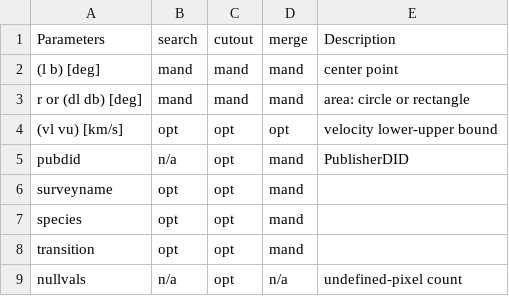
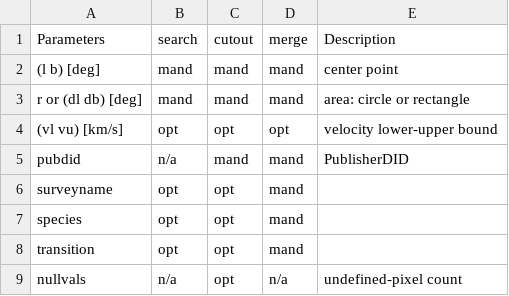
Before and after one commit to NEANIAS-Space/ViaLacteaKnowledgeBase-doc, a CSV file: source/summary.csv, drawn as a sheet.

Commit message:
Update summary.csv
fix error (pubdid was incorrectly optional for cutout)

```diff
--- a/source/summary.csv
+++ b/source/summary.csv
@@ -4,3 +4,3 @@ r or (dl db) [deg],mand,mand,mand,area: circle or rectangle
 (vl vu) [km/s],opt,opt,opt,velocity lower-upper bound
-pubdid,n/a,opt,mand,PublisherDID
+pubdid,n/a,mand,mand,PublisherDID
 surveyname,opt,opt,mand,
```
